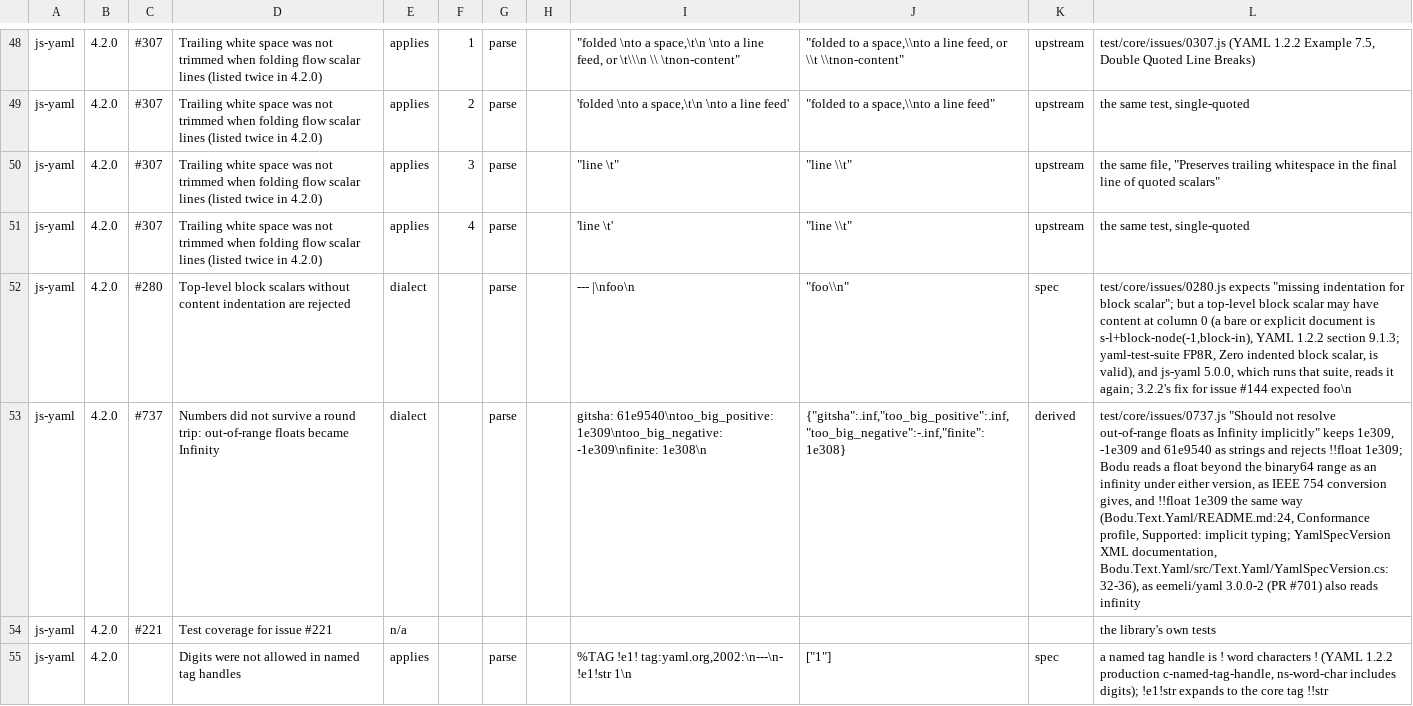
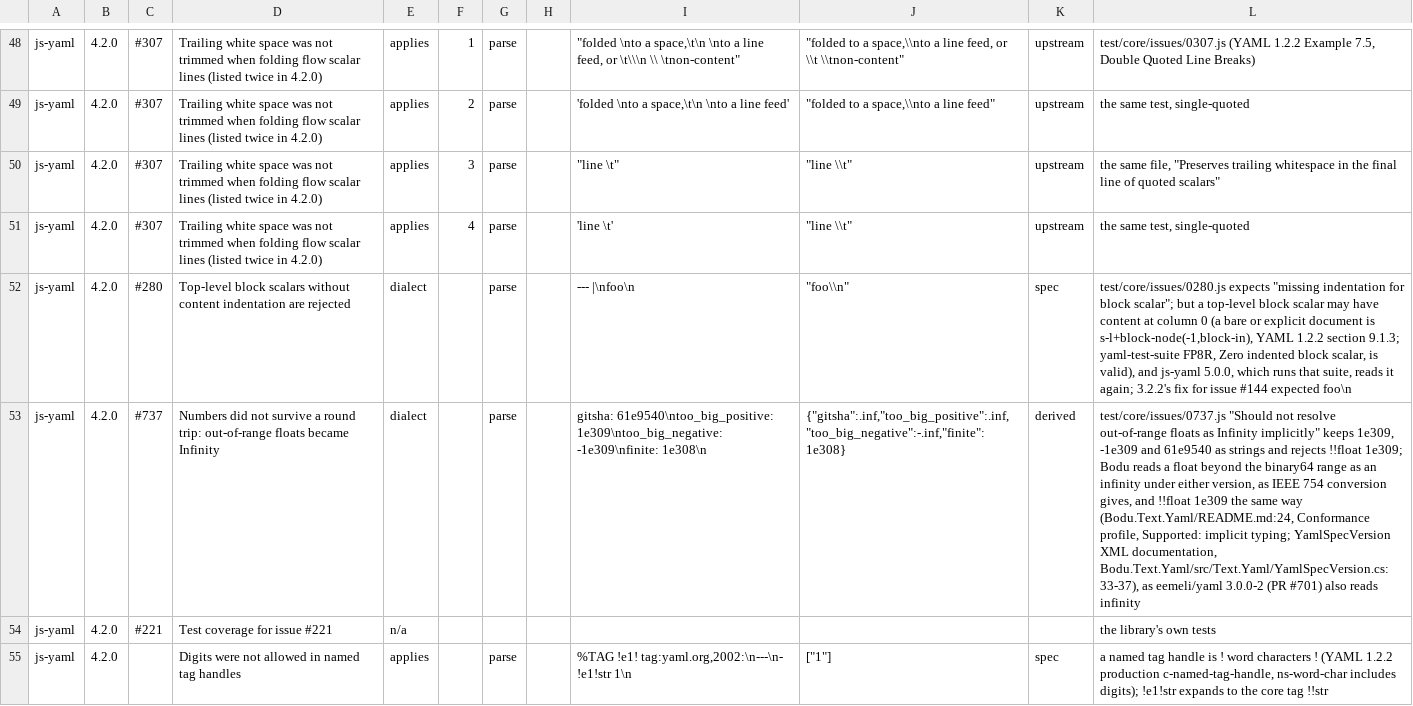
Before and after one commit to bslater/bodu, a CSV file: corpus/yaml/fixes/js-yaml-fixes.csv, drawn as a sheet; only a part is shown, gaps mark what is left out; the diff names each change by its address in the sheet, - before the commit and + after, or states it on an @@ line.

```diff
--- a/corpus/yaml/fixes/js-yaml-fixes.csv
+++ b/corpus/yaml/fixes/js-yaml-fixes.csv
-L53: …XML documentation, Bodu.Text.Yaml/src/Text.Yaml/YamlSpecVersion.cs:32-36), as eemeli/yaml…
+L53: …XML documentation, Bodu.Text.Yaml/src/Text.Yaml/YamlSpecVersion.cs:33-37), as eemeli/yaml…
```
Also changed, not shown: 4 other files.
